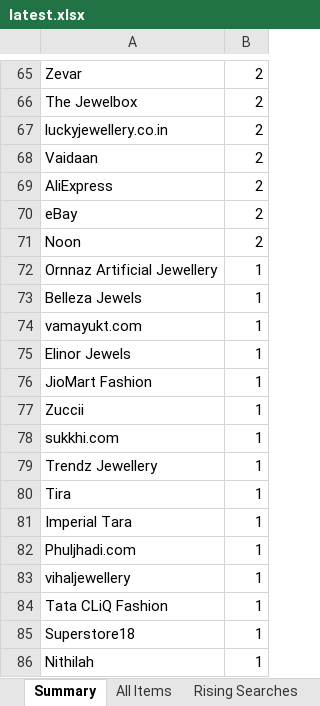
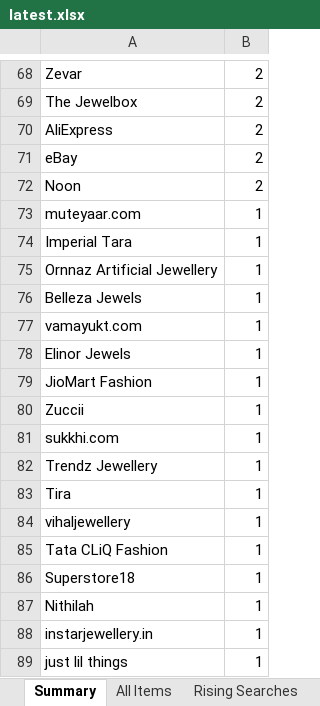
Before and after one commit to PRATS7878/gehnaradar_Updated, an Excel workbook: output/latest.xlsx, sheet Summary, drawn as a sheet; only a part is shown, gaps mark what is left out; the shorter side is filled out with more unchanged rows; values as stored, in another font and other column widths than the file's, no borders; removed rows and columns are numbered as before the commit, all else as after; the diff covers the shown part only; the diff names each change by its address in the sheet, - before the commit and + after, or states it on an @@ line.

```diff
--- a/output/latest.xlsx (sheet Summary)
+++ b/output/latest.xlsx (sheet Summary)
-row 67: luckyjewellery.co.in | 2
-row 68: Vaidaan | 2
+row 73: muteyaar.com | 1
@@ row 81 moved to row 74: Imperial Tara @@
-row 82: Phuljhadi.com | 1
```
Also changed, not shown: 11 added rows, 8 removed rows, 2 moved rows and 19 edited cells elsewhere in this sheet, sheet All Items, 4 other files.
